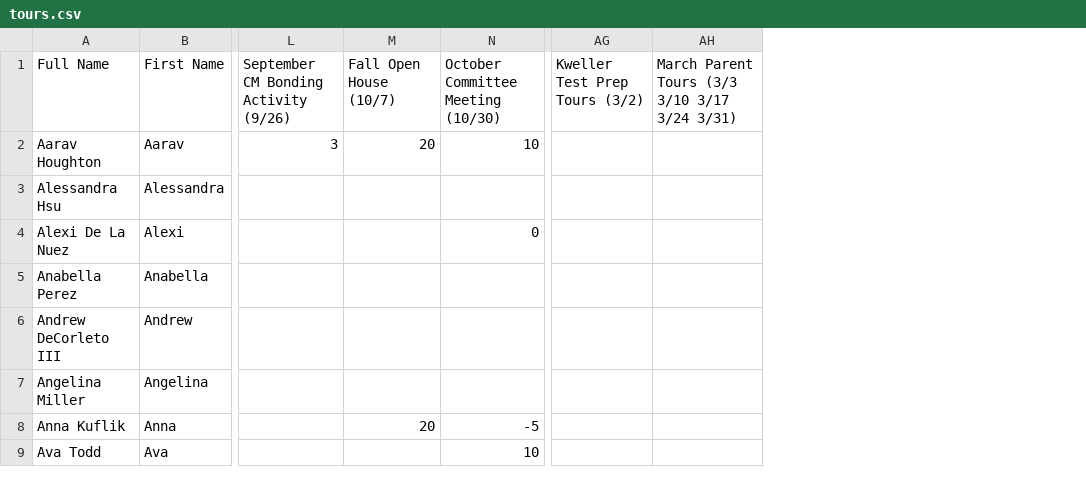
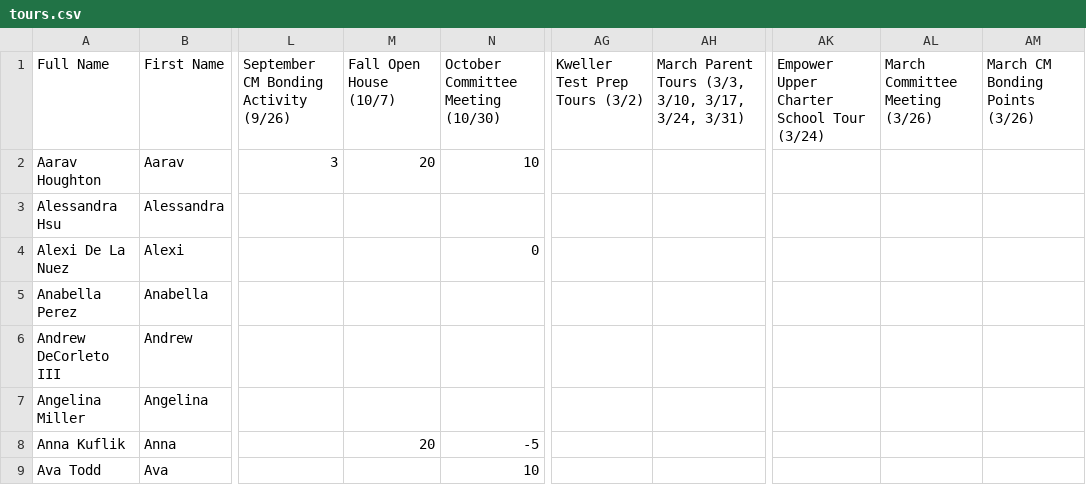
Before and after one commit to BTHS-NHS-Secretaries/bthsnhs.org, a CSV file: tours.csv, drawn as a sheet; only a part is shown, gaps mark what is left out; removed rows and columns are numbered as before the commit, all else as after; ↵ is a line break in a cell; the diff covers the shown part only; the diff names each change by its address in the sheet, - before the commit and + after, or states it on an @@ line.

Commit message:
Update tours.csv

```diff
--- a/tours.csv
+++ b/tours.csv
-column AH, row 1: March Parent Tours (3/3 3/10 3/17 3/24 3/31)
+column AH, row 1: March Parent Tours (3/3, 3/10, 3/17, 3/24, 3/31)
+column AK, row 1: Empower Upper Charter School Tour (3/24)
+column AL (March Committee Meeting (3/26)), empty
+column AM (March CM Bonding Points (3/26)), empty
-M1: Fall Open House (10/7)
+M1: Fall Open House ↵ (10/7)
-AG1: Kweller Test Prep Tours (3/2)
+AG1: Kweller Test Prep ↵ Tours (3/2)
```
Also changed, not shown: 12 edited cells elsewhere in this file.
